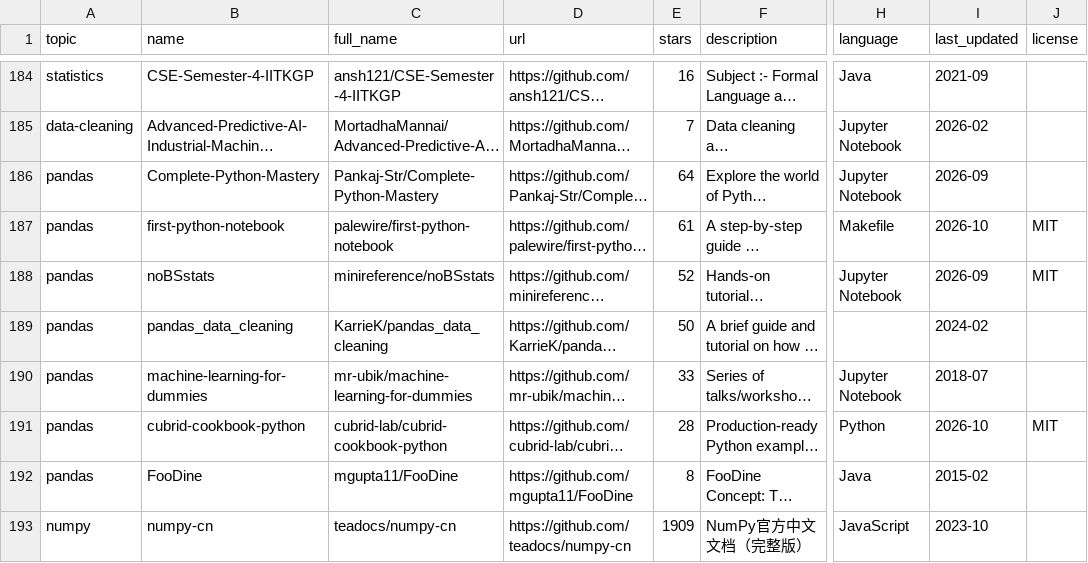
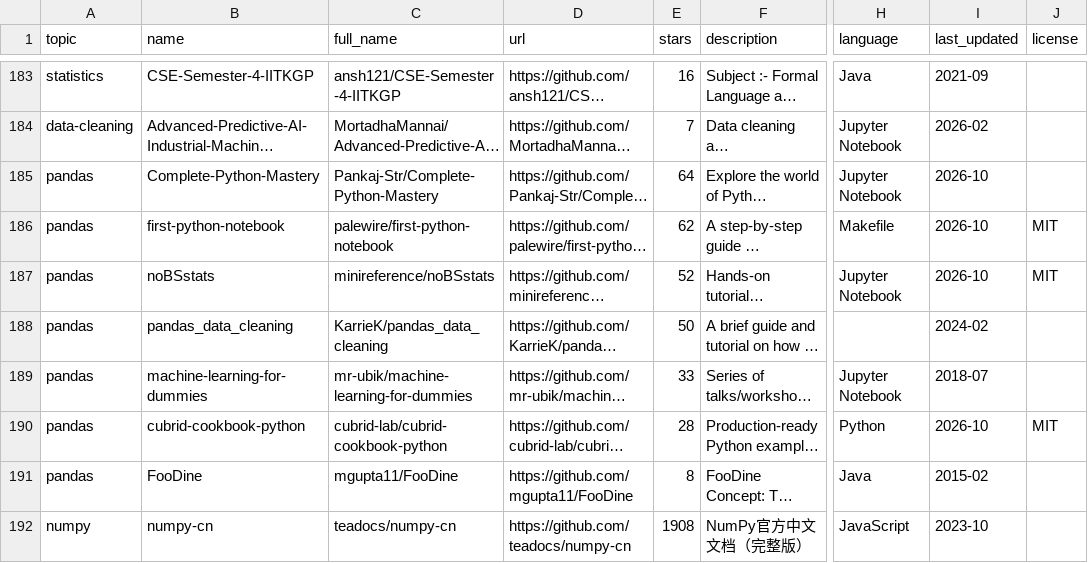
Before and after one commit to fahadabid545/ai-learning-hub, a CSV file: repos.csv, drawn as a sheet; only a part is shown, gaps mark what is left out; long unchanged cells end in …; addresses are those after the commit; the diff covers the shown part only; the diff names each change by its address in the sheet, - before the commit and + after, or states it on an @@ line.

```diff
--- a/repos.csv
+++ b/repos.csv
-I185 (last_updated): 2026-09
+I185 (last_updated): 2026-10
-E186 (stars): 61
+E186 (stars): 62
-I187 (last_updated): 2026-09
+I187 (last_updated): 2026-10
-E192 (stars): 1909
+E192 (stars): 1908
```
Also changed, not shown: 1 added row, 2 removed rows and 84 edited cells elsewhere in this file, 1 other file.
